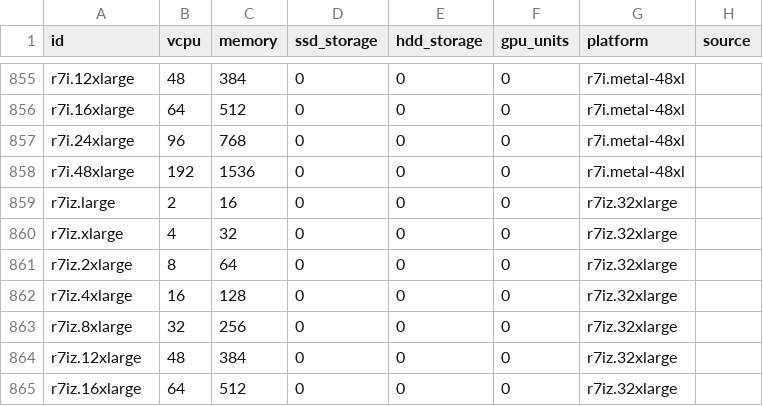
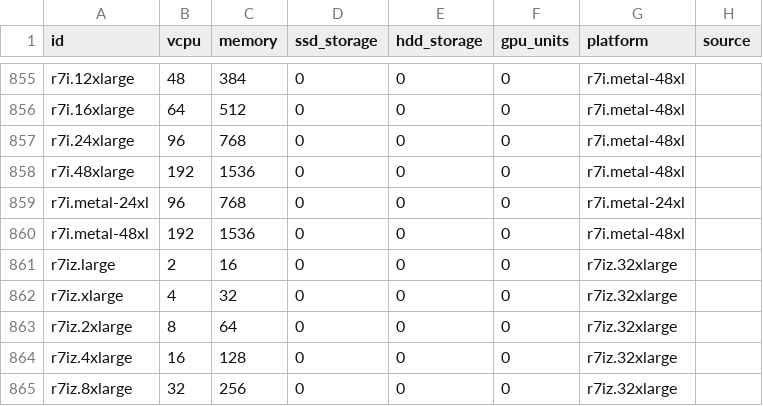
Before and after one commit to Boavizta/boaviztapi, a CSV file: boaviztapi/data/archetypes/cloud/aws.csv, drawn as a sheet; only a part is shown, gaps mark what is left out; the shorter side is filled out with more unchanged rows; the diff names each change by its address in the sheet, - before the commit and + after, or states it on an @@ line.

Commit message:
Add r7i.metal-24xl and r7i.metal-48xl instance types
Requested in review: both bare-metal sizes exist as instance types.
r7i.metal-48xl maps to the existing two-socket platform; r7i.metal-24xl
gets a single-socket platform row in server.csv (1 CPU, 768 GB),
following the same convention as the Graviton metal-24xl entries.
vCPU and memory per AWS instance documentation.

Relates to #554.

```diff
--- a/boaviztapi/data/archetypes/cloud/aws.csv
+++ b/boaviztapi/data/archetypes/cloud/aws.csv
+row 859: r7i.metal-24xl | 96 | 768 | 0 | 0 | 0 | r7i.metal-24xl
+row 860: r7i.metal-48xl | 192 | 1536 | 0 | 0 | 0 | r7i.metal-48xl
```
Also changed, not shown: boaviztapi/data/archetypes/server.csv.
